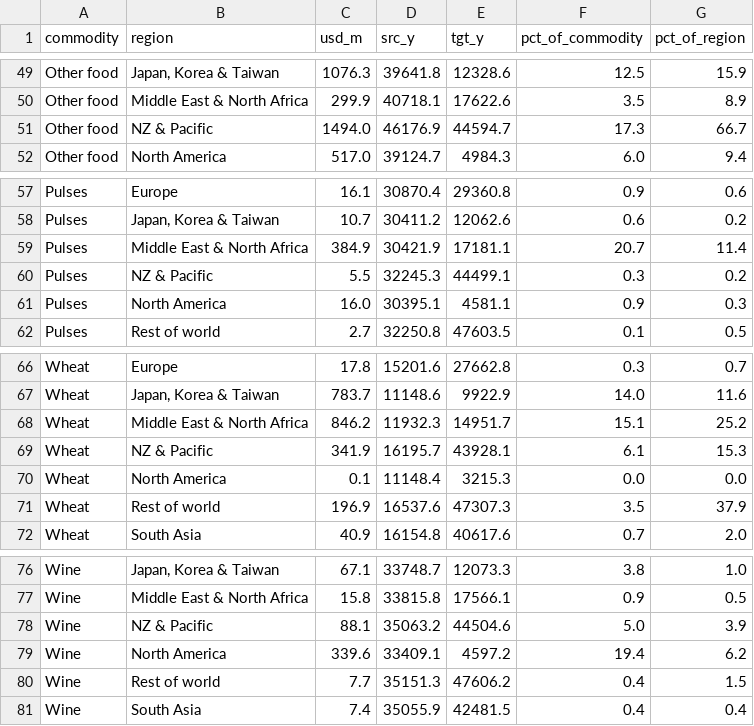
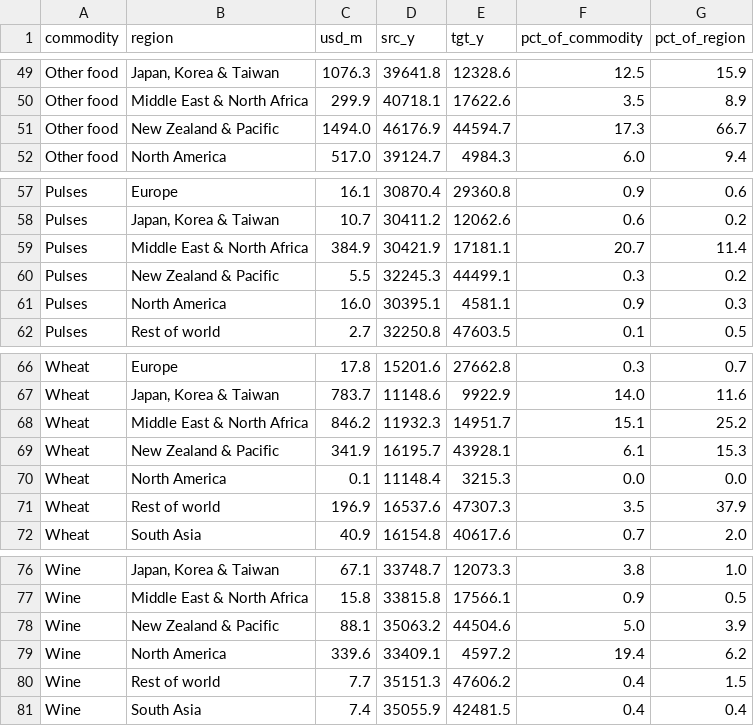
Before and after one commit to jimwee04/Data-Visualisation-2, a CSV file: assignment2/data/clean/sankey_links.csv, drawn as a sheet; only a part is shown, gaps mark what is left out; the diff covers the shown part only.

```diff
--- a/assignment2/data/clean/sankey_links.csv
+++ b/assignment2/data/clean/sankey_links.csv
@@ -50,3 +50,3 @@ Other food,"Japan, Korea & Taiwan",1076.3,39641.8,12328.6,12.5,15.9
 Other food,Middle East & North Africa,299.9,40718.1,17622.6,3.5,8.9
-Other food,NZ & Pacific,1494.0,46176.9,44594.7,17.3,66.7
+Other food,New Zealand & Pacific,1494.0,46176.9,44594.7,17.3,66.7
 Other food,North America,517.0,39124.7,4984.3,6.0,9.4
@@ -59,3 +59,3 @@ Pulses,"Japan, Korea & Taiwan",10.7,30411.2,12062.6,0.6,0.2
 Pulses,Middle East & North Africa,384.9,30421.9,17181.1,20.7,11.4
-Pulses,NZ & Pacific,5.5,32245.3,44499.1,0.3,0.2
+Pulses,New Zealand & Pacific,5.5,32245.3,44499.1,0.3,0.2
 Pulses,North America,16.0,30395.1,4581.1,0.9,0.3
@@ -68,3 +68,3 @@ Wheat,"Japan, Korea & Taiwan",783.7,11148.6,9922.9,14.0,11.6
 Wheat,Middle East & North Africa,846.2,11932.3,14951.7,15.1,25.2
-Wheat,NZ & Pacific,341.9,16195.7,43928.1,6.1,15.3
+Wheat,New Zealand & Pacific,341.9,16195.7,43928.1,6.1,15.3
 Wheat,North America,0.1,11148.4,3215.3,0.0,0.0
@@ -77,3 +77,3 @@ Wine,"Japan, Korea & Taiwan",67.1,33748.7,12073.3,3.8,1.0
 Wine,Middle East & North Africa,15.8,33815.8,17566.1,0.9,0.5
-Wine,NZ & Pacific,88.1,35063.2,44504.6,5.0,3.9
+Wine,New Zealand & Pacific,88.1,35063.2,44504.6,5.0,3.9
 Wine,North America,339.6,33409.1,4597.2,19.4,6.2
```
Also changed, not shown: 5 edited cells elsewhere in this file, assignment2/data/clean/sankey_nodes.csv, assignment2/data/clean/supply_vs_sales.csv, 20 other files.
